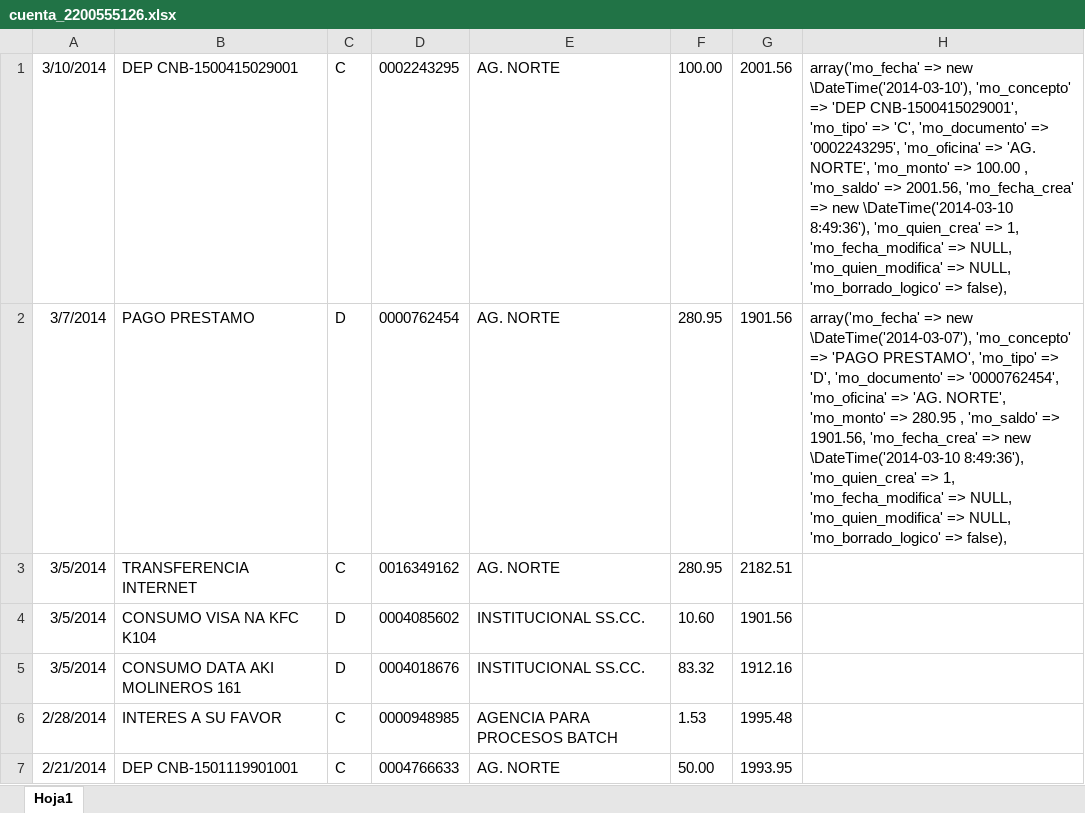
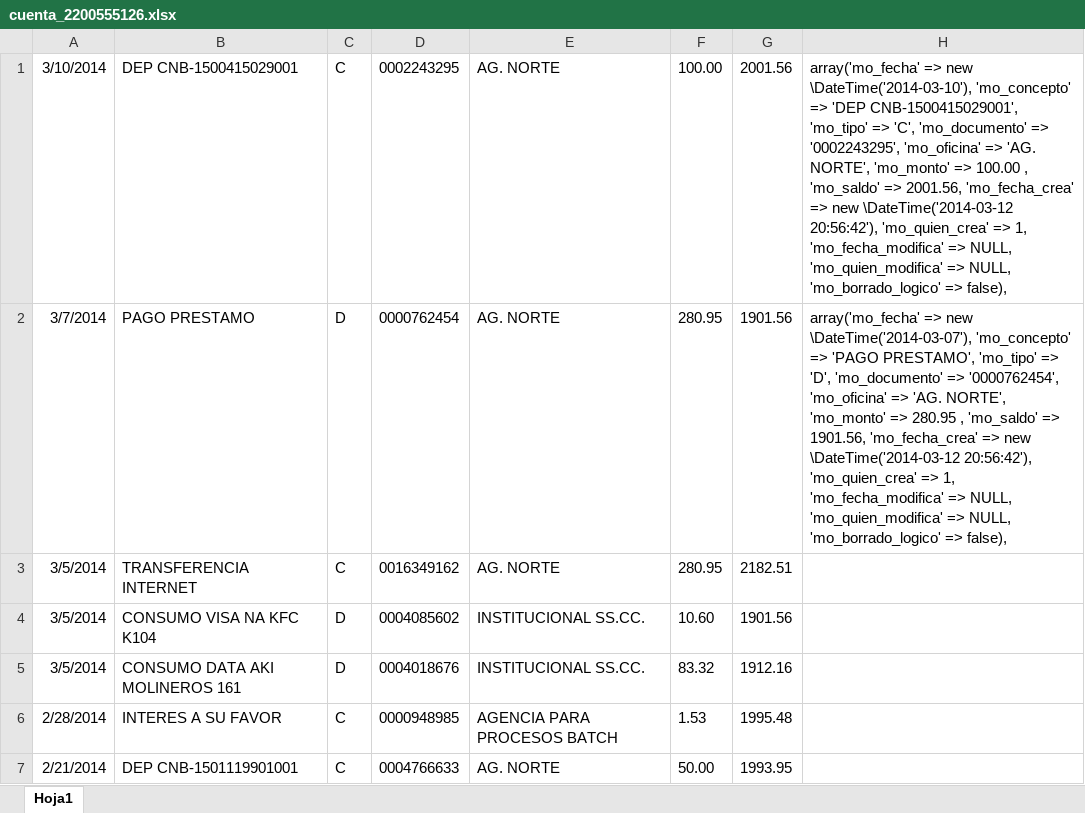
Before and after one commit to def3980/dml2, an Excel workbook: backup/cuenta_2200555126.xlsx, sheet Hoja1, drawn as a sheet; only a part is shown; values as stored, in another font and other column widths than the file's, no borders; the diff names each change by its address in the sheet, - before the commit and + after, or states it on an @@ line.

```diff
--- a/backup/cuenta_2200555126.xlsx (sheet Hoja1)
+++ b/backup/cuenta_2200555126.xlsx (sheet Hoja1)
-H1: …=> new \DateTime('2014-03-10 8:49:36'), 'mo_quien_crea' =>…
+H1: …=> new \DateTime('2014-03-12 20:56:42'), 'mo_quien_crea' =>…
-H2: …=> new \DateTime('2014-03-10 8:49:36'), 'mo_quien_crea' =>…
+H2: …=> new \DateTime('2014-03-12 20:56:42'), 'mo_quien_crea' =>…
```
Also changed, not shown: backup/cuenta_2200555154.xlsx, backup/cuenta_3940694600.xlsx, 2 other files.
